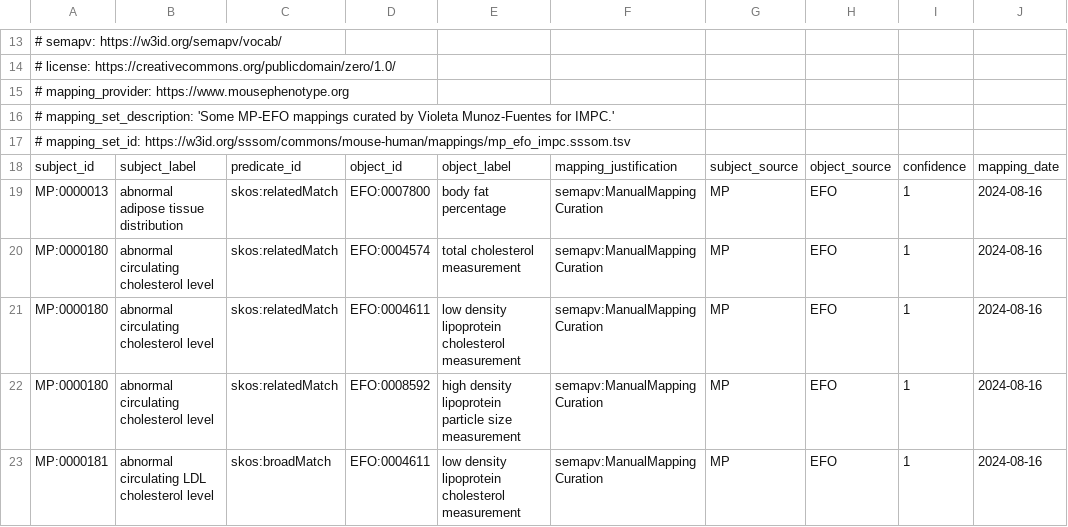
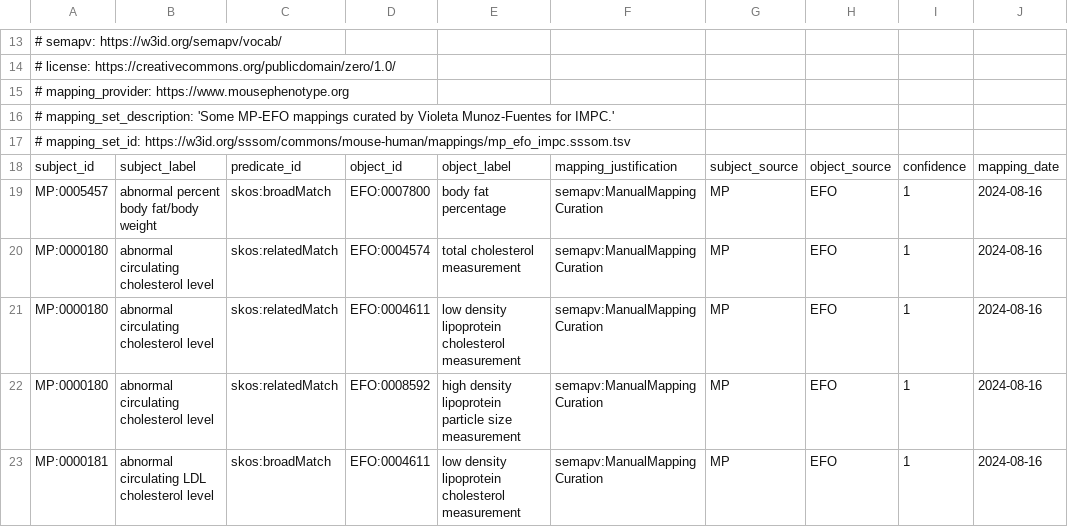
Before and after one commit to mapping-commons/mh_mapping_initiative, a TSV file: mappings/mp_efo_impc.sssom.tsv, drawn as a sheet; only a part is shown, gaps mark what is left out; the diff names each change by its address in the sheet, - before the commit and + after, or states it on an @@ line.

Commit message:
Update mappings/mp_efo_impc.sssom.tsv
Co-authored-by: Ray Stefancsik <ray@ebi.ac.uk>

```diff
--- a/mappings/mp_efo_impc.sssom.tsv
+++ b/mappings/mp_efo_impc.sssom.tsv
-A19: MP:0000013
+A19: MP:0005457
-B19: abnormal adipose tissue distribution
+B19: abnormal percent body fat/body weight
-C19: skos:relatedMatch
+C19: skos:broadMatch
```
